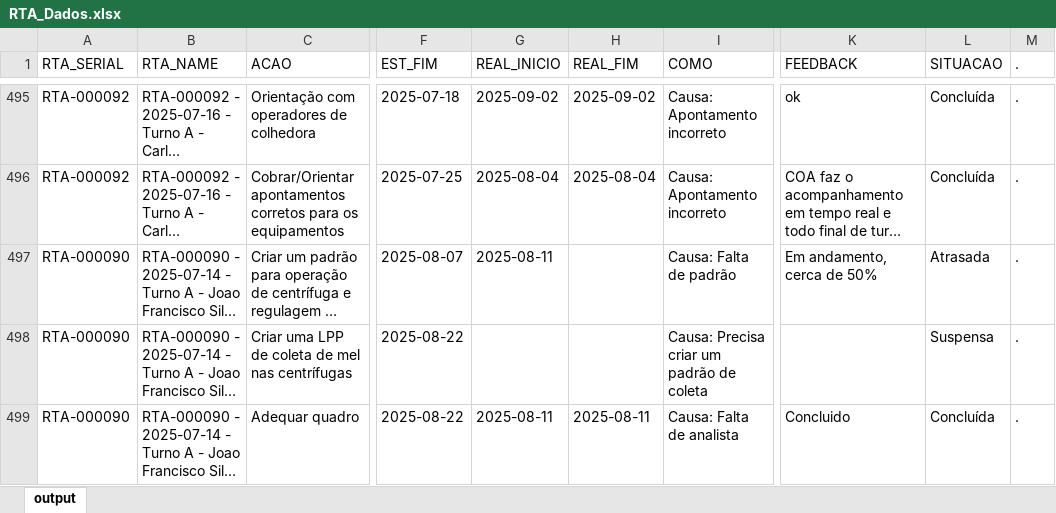
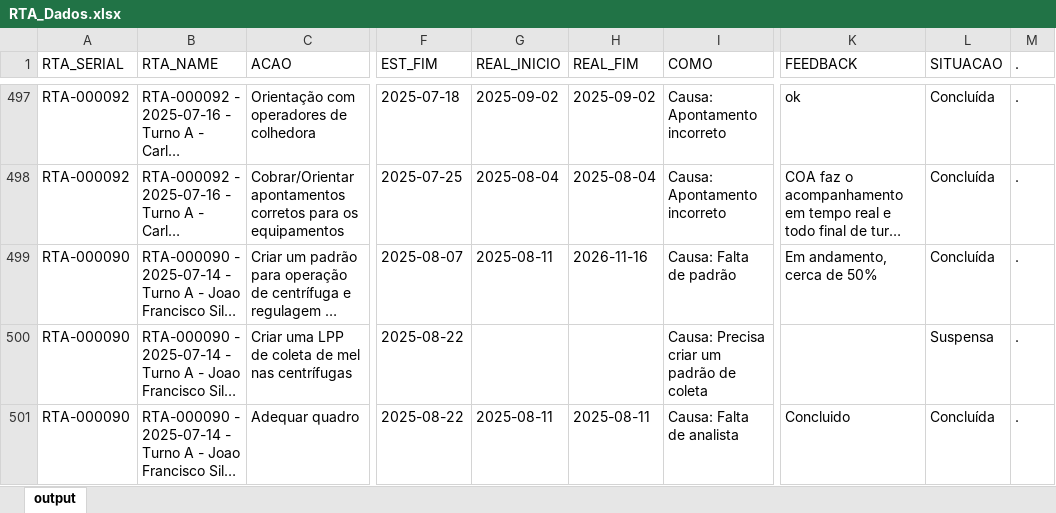
Before and after one commit to raulgribeiro/RTA-Dashboard, an Excel workbook: downloads/RTA_Dados.xlsx, sheet output, drawn as a sheet; only a part is shown, gaps mark what is left out; long unchanged cells end in …; values as stored, in another font and other column widths than the file's, no borders; addresses are those after the commit; the diff covers the shown part only; the diff names each change by its address in the sheet, - before the commit and + after, or states it on an @@ line.

```diff
--- a/downloads/RTA_Dados.xlsx (sheet output)
+++ b/downloads/RTA_Dados.xlsx (sheet output)
-H499 (REAL_FIM): (empty)
+H499 (REAL_FIM): 2026-11-16
-L499 (SITUACAO): Atrasada
+L499 (SITUACAO): Concluída
```
Also changed, not shown: 2 added rows and 41 edited cells elsewhere in this sheet, downloads/RTA_Unidade.xlsx, 2 other files.
